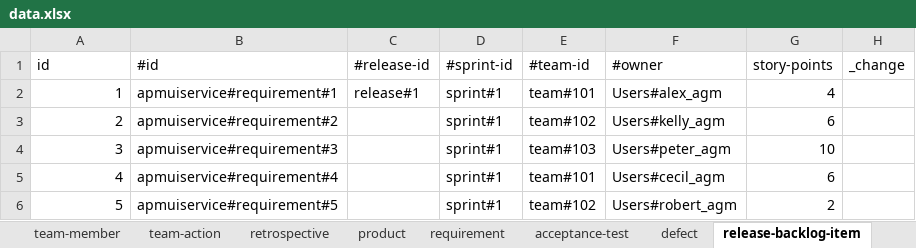
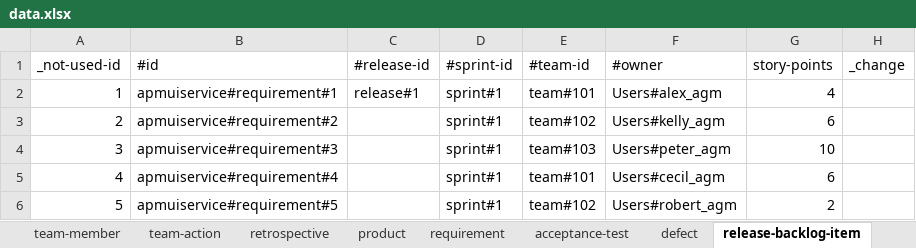
Before and after one commit to pe-pan/agm-data-generator, an Excel workbook: src/main/resources/data.xlsx, sheet release-backlog-item, drawn as a sheet; only a part is shown; values as stored, in another font and other column widths than the file's, no borders; the diff names each change by its address in the sheet, - before the commit and + after, or states it on an @@ line.

Commit message:
ENH: entity instance in handlers should contain its original ID (the one written in Excel) - preparation for Kanban

```diff
--- a/src/main/resources/data.xlsx (sheet release-backlog-item)
+++ b/src/main/resources/data.xlsx (sheet release-backlog-item)
-A1: id
+A1: _not-used-id
```
Also changed, not shown: 2 other files.
